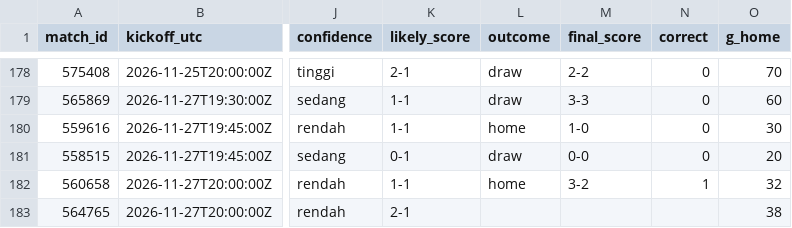
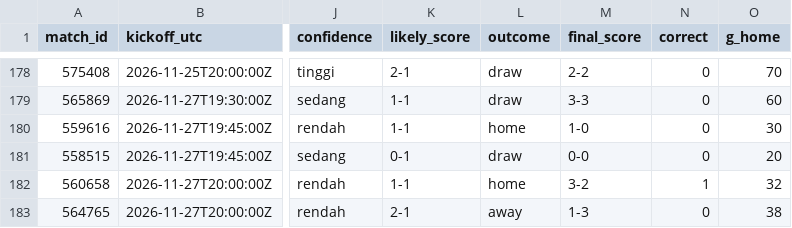
Before and after one commit to Byzx16/football-agent, a CSV file: predictions.csv, drawn as a sheet; only a part is shown, gaps mark what is left out; the diff names each change by its address in the sheet, - before the commit and + after, or states it on an @@ line.

```diff
--- a/predictions.csv
+++ b/predictions.csv
-L183 (outcome): (empty)
+L183 (outcome): away
-M183 (final_score): (empty)
+M183 (final_score): 1-3
-N183 (correct): (empty)
+N183 (correct): 0
```
Also changed, not shown: 1 other file.
